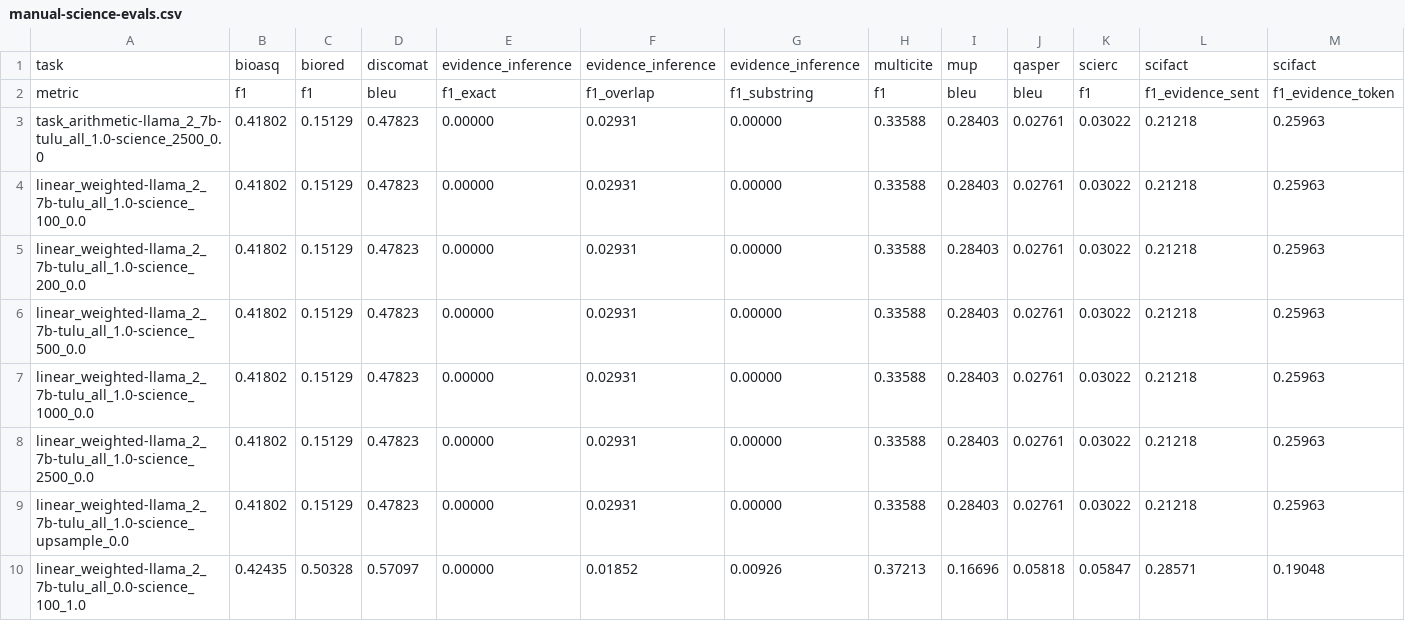
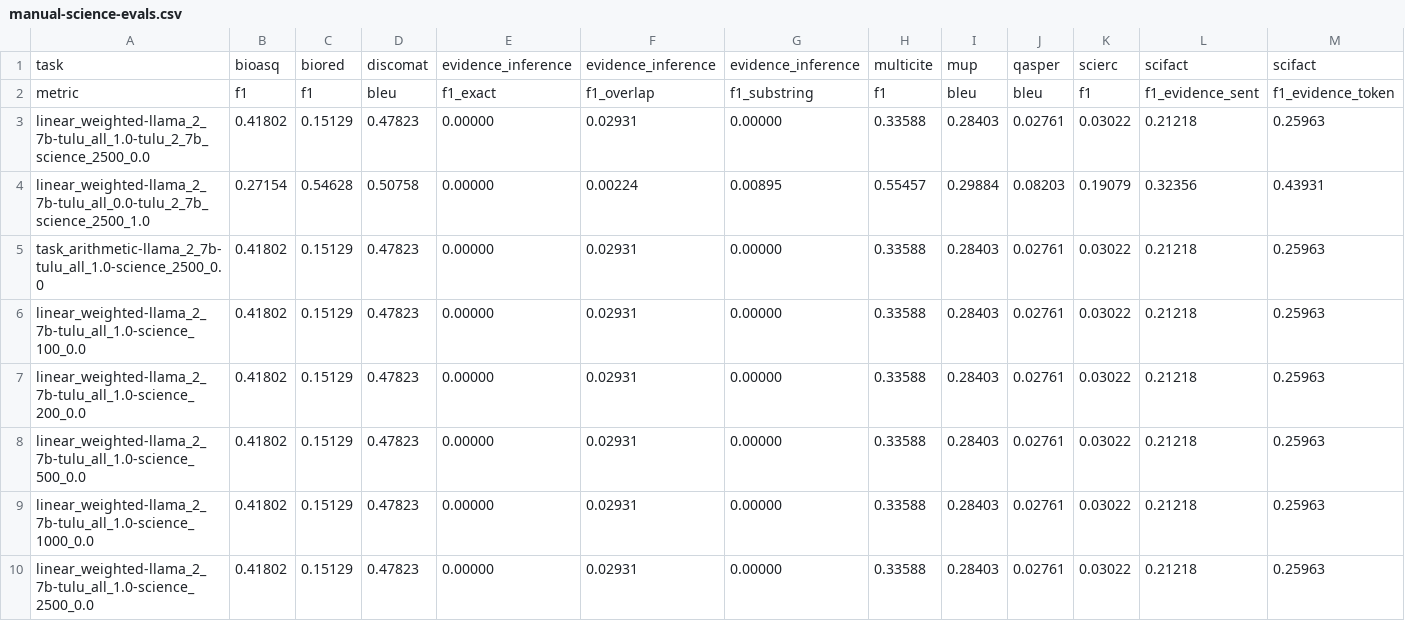
Before and after one commit to jacob-morrison/modular-adaptation, a CSV file: results/current/manual-science-evals.csv, drawn as a sheet; only a part is shown; the shorter side is filled out with more unchanged rows; rows hold the shown columns only; the diff names each change by its address in the sheet, - before the commit and + after, or states it on an @@ line.

```diff
--- a/results/current/manual-science-evals.csv
+++ b/results/current/manual-science-evals.csv
+row 3: linear_weighted-llama_2_7b-tulu_all_1.0-tulu_2_7b_science_2500_0.0 | 0.41802 | 0.15129 | 0.47823 | 0.00000 | 0.02931 | 0.00000 | 0.33588 | 0.28403 | 0.02761 | 0.03022 | 0.21218 | 0.25963
+row 4: linear_weighted-llama_2_7b-tulu_all_0.0-tulu_2_7b_science_2500_1.0 | 0.27154 | 0.54628 | 0.50758 | 0.00000 | 0.00224 | 0.00895 | 0.55457 | 0.29884 | 0.08203 | 0.19079 | 0.32356 | 0.43931
```
Also changed, not shown: results/current/safety_full_results.csv, results/current/science-evals.csv, 7 other files.
